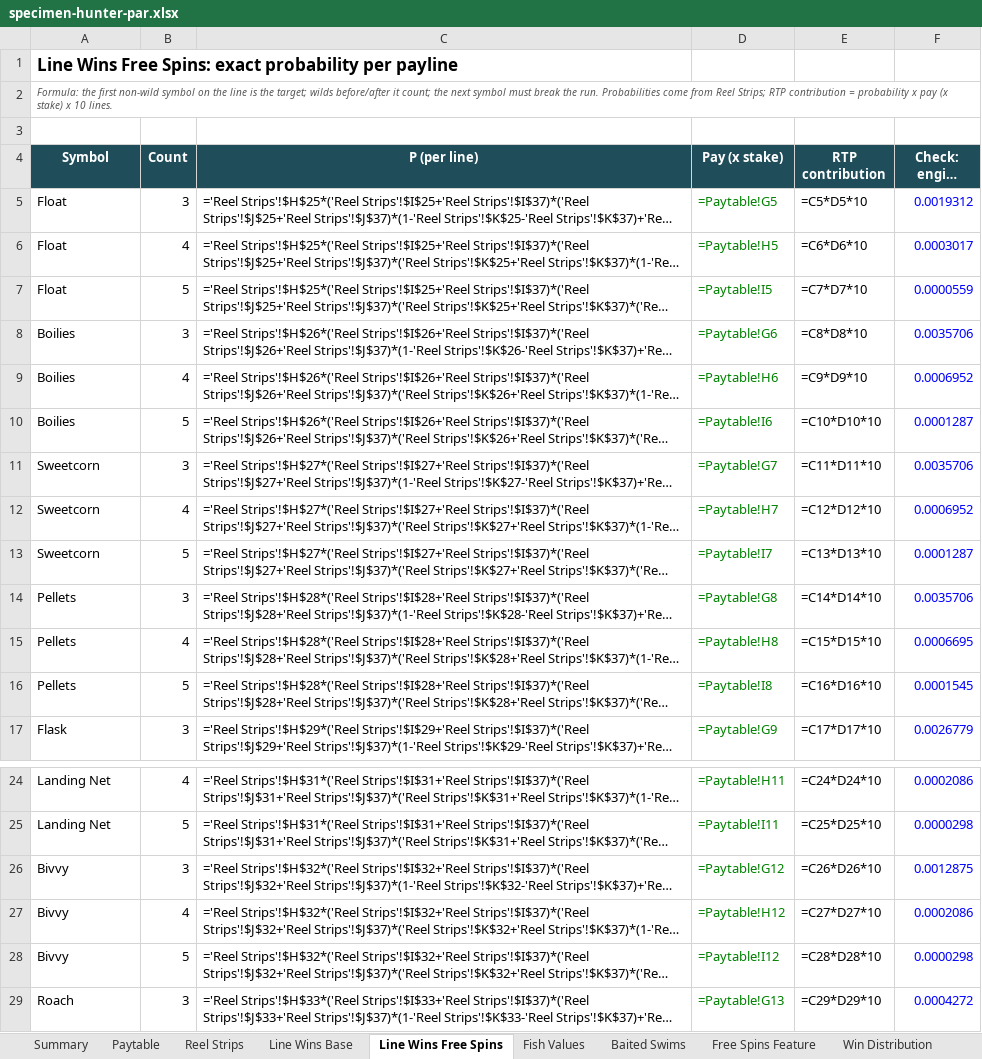
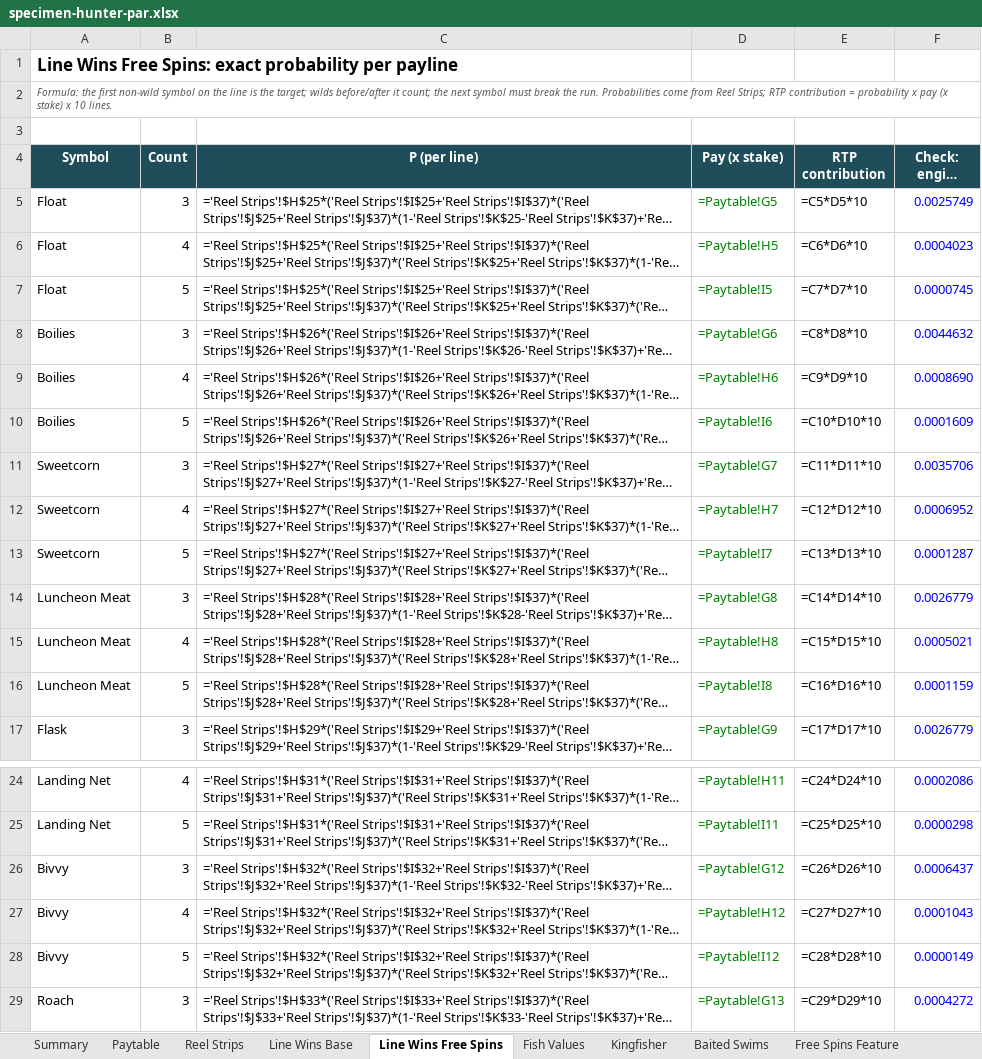
Before and after one commit to Charliehall10/specimen-hunter-source, an Excel workbook: docs/par/specimen-hunter-par.xlsx, sheet Line Wins Free Spins, drawn as a sheet; only a part is shown, gaps mark what is left out; long unchanged cells end in …; values as stored, in another font and other column widths than the file's, no borders; formulas without a stored value are shown as written; the diff names each change by its address in the sheet, - before the commit and + after, or states it on an @@ line.

Commit message:
Add kingfisher event, luncheon meat, catapult baiting, new logos and video
- Kingfisher (base game, 1 in 300 spins): dives into reels 2-4 on one row
  plus up to two more spots and turns them wild; averages 8.9x stake
- Pellets replaced by Luncheon Meat (same pays and reel positions)
- Swims baited by a catapult; symbol art cleaned of stray lines
- New arched logo, title logo with a leaping carp, app icon and favicon
- Maths rebalanced: design RTP 96.16% (exact 96.24% less 0.085% cap cost);
  reel 1 and fish weight adjusted; PAR sheet gains a Kingfisher sheet
- Demo-only kingfisher button; server validates demo options
- New screenshots and gameplay video; spec, site, deck and session 05 log

```diff
--- a/docs/par/specimen-hunter-par.xlsx (sheet Line Wins Free Spins)
+++ b/docs/par/specimen-hunter-par.xlsx (sheet Line Wins Free Spins)
+sheet tab: Kingfisher
-F5 (Check: engine exact): 0.0019312
+F5 (Check: engine exact): 0.0025749
-F6 (Check: engine exact): 0.0003017
+F6 (Check: engine exact): 0.0004023
-F7 (Check: engine exact): 0.0000559
+F7 (Check: engine exact): 0.0000745
-F8 (Check: engine exact): 0.0035706
+F8 (Check: engine exact): 0.0044632
-F9 (Check: engine exact): 0.0006952
+F9 (Check: engine exact): 0.0008690
-F10 (Check: engine exact): 0.0001287
+F10 (Check: engine exact): 0.0001609
-A14:A16 (Symbol): Pellets
+A14:A16 (Symbol): Luncheon Meat
-F14 (Check: engine exact): 0.0035706
+F14 (Check: engine exact): 0.0026779
-F15 (Check: engine exact): 0.0006695
+F15 (Check: engine exact): 0.0005021
-F16 (Check: engine exact): 0.0001545
+F16 (Check: engine exact): 0.0001159
-F26 (Check: engine exact): 0.0012875
+F26 (Check: engine exact): 0.0006437
-F27 (Check: engine exact): 0.0002086
+F27 (Check: engine exact): 0.0001043
-F28 (Check: engine exact): 0.0000298
+F28 (Check: engine exact): 0.0000149
```
Also changed, not shown: sheet Strip Listing, sheet Win Distribution, sheet Summary, sheet Line Wins Base, sheet Reel Strips, sheet Paytable, 1 more sheet, 54 other files.
